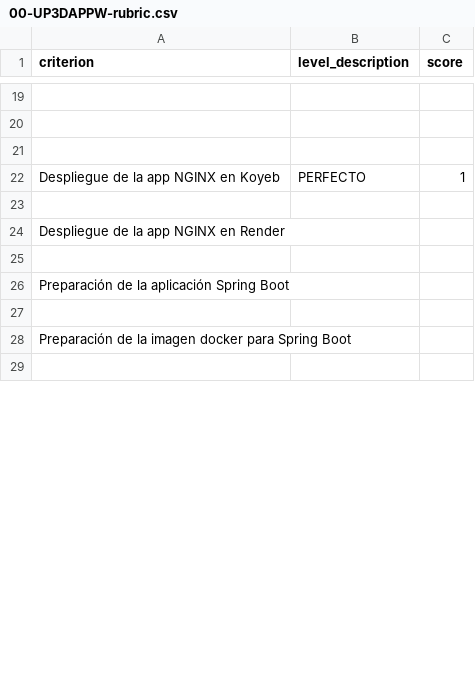
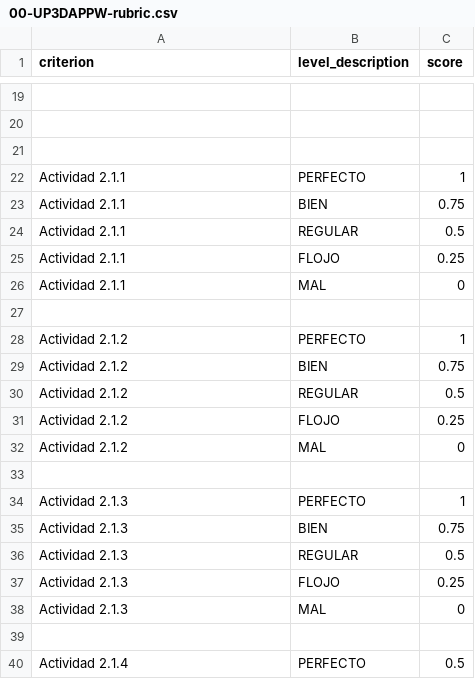
Before and after one commit to arturoalbero/Material25-26, a CSV file: ES-DESPLIEGUE-APW/03-servidores-app/00-UP3DAPPW-rubric.csv, drawn as a sheet; only a part is shown, gaps mark what is left out; the shorter side is filled out with more unchanged rows; the diff covers the shown part only.

```diff
--- a/ES-DESPLIEGUE-APW/03-servidores-app/00-UP3DAPPW-rubric.csv
+++ b/ES-DESPLIEGUE-APW/03-servidores-app/00-UP3DAPPW-rubric.csv
@@ -21,8 +21,20 @@ criterion, level_description, score
 
-"Despliegue de la app NGINX en Koyeb", "PERFECTO", 1
+"Actividad 2.1.1", "PERFECTO", 1
+"Actividad 2.1.1", "BIEN", 0.75
+"Actividad 2.1.1", "REGULAR", 0.5
+"Actividad 2.1.1", "FLOJO", 0.25
+"Actividad 2.1.1", "MAL", 0
 
-"Despliegue de la app NGINX en Render"
+"Actividad 2.1.2", "PERFECTO", 1
+"Actividad 2.1.2", "BIEN", 0.75
+"Actividad 2.1.2", "REGULAR", 0.5
+"Actividad 2.1.2", "FLOJO", 0.25
+"Actividad 2.1.2", "MAL", 0
 
-"Preparación de la aplicación Spring Boot"
+"Actividad 2.1.3", "PERFECTO", 1
+"Actividad 2.1.3", "BIEN", 0.75
+"Actividad 2.1.3", "REGULAR", 0.5
+"Actividad 2.1.3", "FLOJO", 0.25
+"Actividad 2.1.3", "MAL", 0
 
-"Preparación de la imagen docker para Spring Boot"
+"Actividad 2.1.4", "PERFECTO", 0.5
```
Also changed, not shown: 28 added rows and 1 edited cell elsewhere in this file, ES-DESPLIEGUE-APW/02-servidores-web/02-rubrica-up2-2.csv, ES-DESPLIEGUE-APW/02-servidores-web/04-rubrica-pu2-4.csv, 2 other files.
